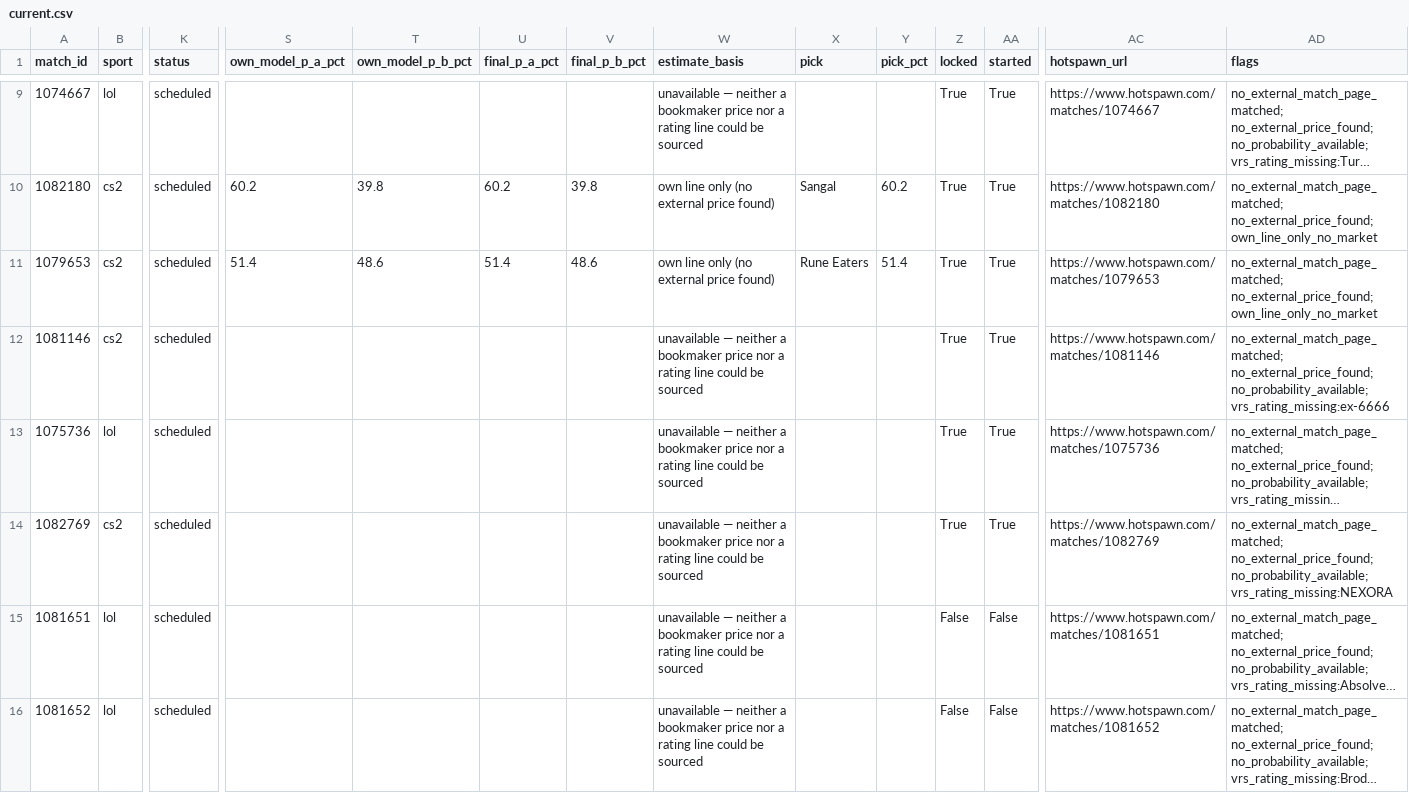
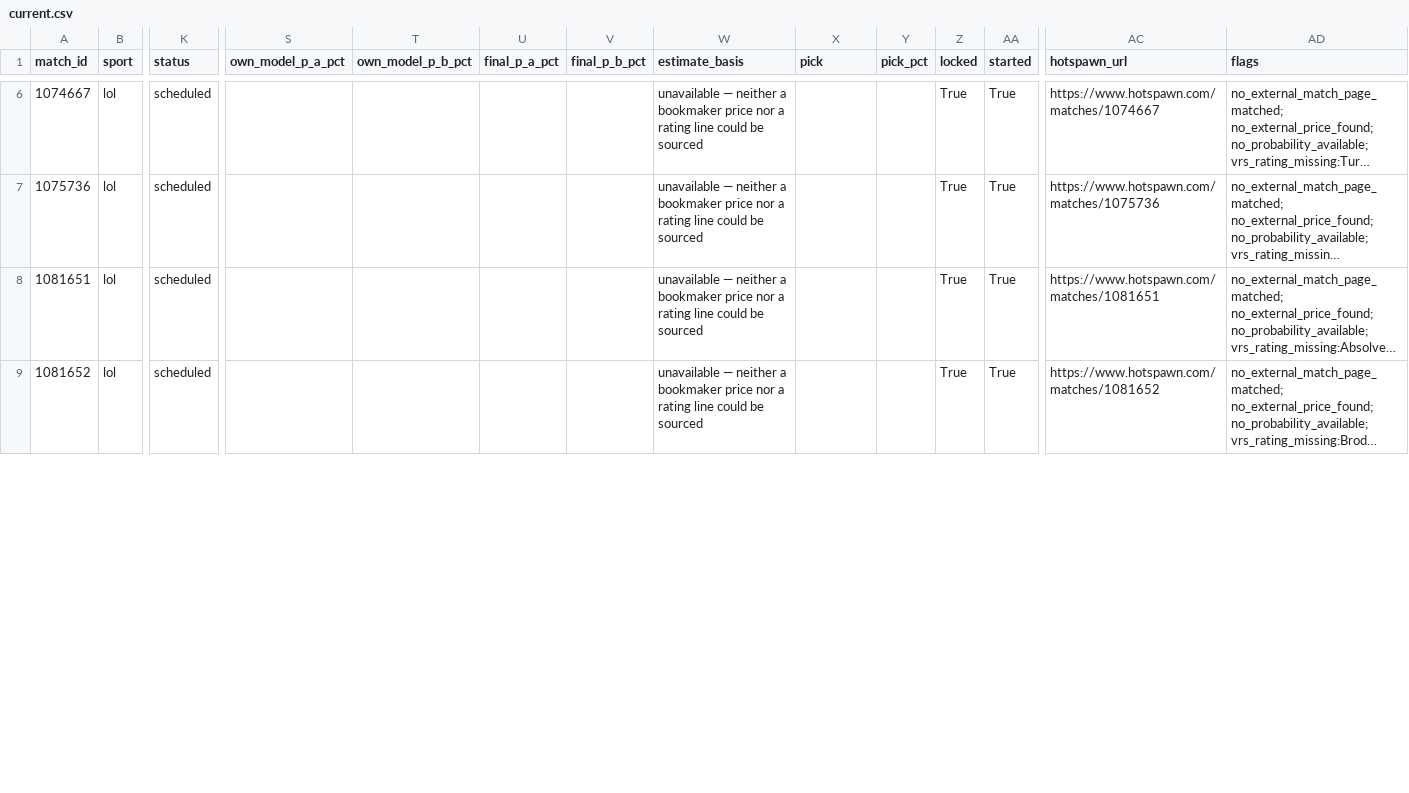
Before and after one commit to buffedlizard55-lab/MaltaProj1, a CSV file: refresh/data/current.csv, drawn as a sheet; only a part is shown, gaps mark what is left out; long unchanged cells end in …; removed rows and columns are numbered as before the commit, all else as after; rows hold the shown columns only; the diff covers the shown part only; the diff names each change by its address in the sheet, - before the commit and + after, or states it on an @@ line.

```diff
--- a/refresh/data/current.csv
+++ b/refresh/data/current.csv
-row 10: 1082180 | cs2 | scheduled | 60.2 | 39.8 | 60.2 | 39.8 | own line only (no external price found) | Sangal | 60.2 | True | True | https://www.hotspawn.com/matches/1082180 | no_external_match_page_matched; no_external_price_found; own_line_only_no_market
-row 11: 1079653 | cs2 | scheduled | 51.4 | 48.6 | 51.4 | 48.6 | own line only (no external price found) | Rune Eaters | 51.4 | True | True | https://www.hotspawn.com/matches/1079653 | no_external_match_page_matched; no_external_price_found; own_line_only_no_market
-row 12: 1081146 | cs2 | scheduled |  |  |  |  | unavailable — neither a bookmaker price nor a rating line could be sourced |  |  | True | True | https://www.hotspawn.com/matches/1081146 | no_external_match_page_matched; no_external_price_found; no_probability_available; vrs_rating_missing:ex-6666
-row 14: 1082769 | cs2 | scheduled |  |  |  |  | unavailable — neither a bookmaker price nor a rating line could be sourced |  |  | True | True | https://www.hotspawn.com/matches/1082769 | no_external_match_page_matched; no_external_price_found; no_probability_available; vrs_rating_missing:NEXORA
-Z8:Z9 (locked): False
+Z8:Z9 (locked): True
-AA8:AA9 (started): False
+AA8:AA9 (started): True
```
Also changed, not shown: 4 removed rows and 38 edited cells elsewhere in this file, refresh/data/ratings.csv, today/data/current.csv, 24 other files.
